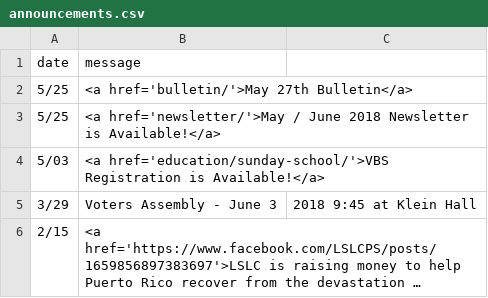
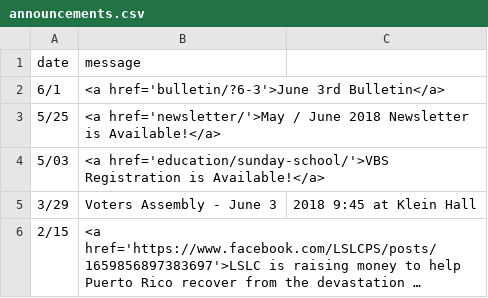
Before and after one commit to cgallarno/living-savior-lutheran-site, a CSV file: _data/announcements.csv, drawn as a sheet; long unchanged cells end in …; removed rows and columns are numbered as before the commit, all else as after; the diff names each change by its address in the sheet, - before the commit and + after, or states it on an @@ line.

Commit message:
Added June 3rd bulletin, sunday school updates

```diff
--- a/_data/announcements.csv
+++ b/_data/announcements.csv
-row 2: 5/25 | <a href='bulletin/'>May 27th Bulletin</a>
+row 2: 6/1 | <a href='bulletin/?6-3'>June 3rd Bulletin</a>
```
Also changed, not shown: 24 other files.
